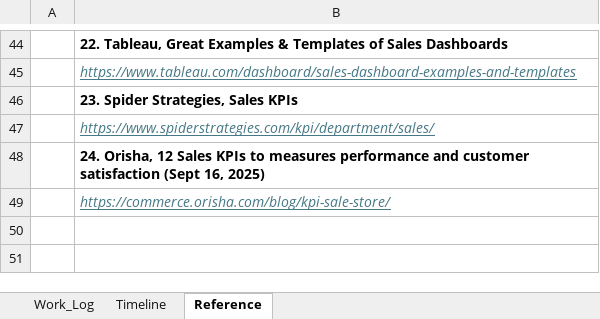
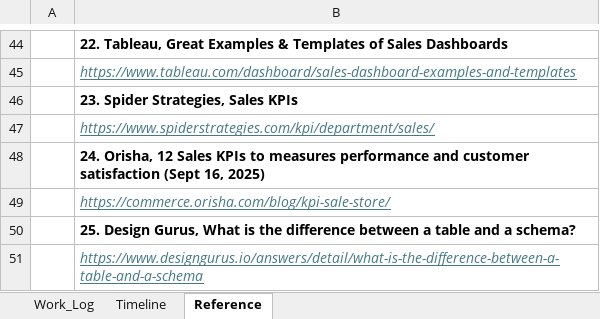
Before and after one commit to Hugh-Trann/-W26_4495_S2_HughT, an Excel workbook: DocumentsAndReports/0. WorkLog_Charts.xlsx, sheet Reference, drawn as a sheet; only a part is shown, gaps mark what is left out; values as stored, in another font and other column widths than the file's, no borders; the diff names each change by its address in the sheet, - before the commit and + after, or states it on an @@ line.

```diff
--- a/DocumentsAndReports/0. WorkLog_Charts.xlsx (sheet Reference)
+++ b/DocumentsAndReports/0. WorkLog_Charts.xlsx (sheet Reference)
+row 50:  | 25. Design Gurus, What is the difference between a table and a schema?
+row 51:  | https://www.designgurus.io/answers/detail/what-is-the-difference-between-a-table-and-a-schema
```
Also changed, not shown: sheet Work_Log, 42 other files.
